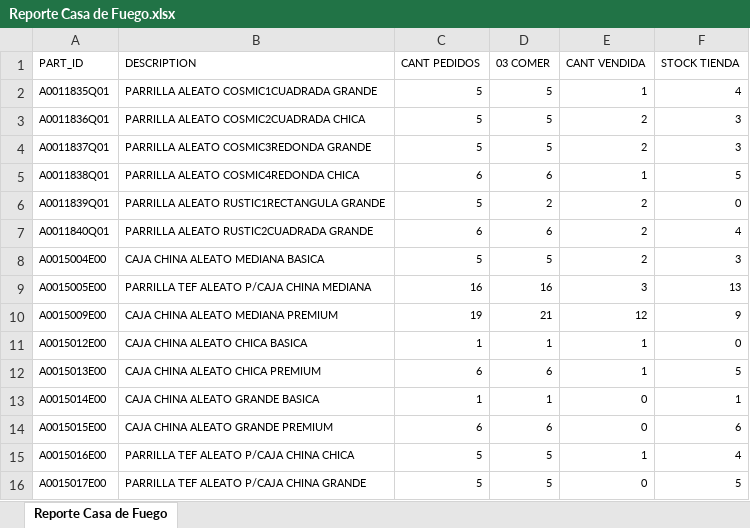
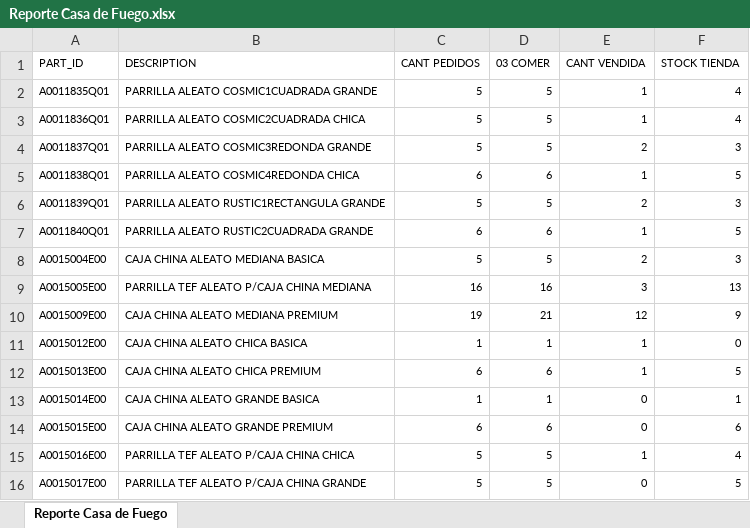
Before and after one commit to Alianza-Metalurgica/Reportes-Finanzas, an Excel workbook: Reporte Casa de Fuego.xlsx, sheet Reporte Casa de Fuego, drawn as a sheet; values as stored, in another font and other column widths than the file's, no borders; table styles not drawn; the diff names each change by its address in the sheet, - before the commit and + after, or states it on an @@ line.

Commit message:
Add files via upload

```diff
--- a/Reporte Casa de Fuego.xlsx (sheet Reporte Casa de Fuego)
+++ b/Reporte Casa de Fuego.xlsx (sheet Reporte Casa de Fuego)
-E3 (CANT VENDIDA): 2
+E3 (CANT VENDIDA): 1
-F3 (STOCK TIENDA): 3
+F3 (STOCK TIENDA): 4
-D6 (03 COMER): 2
+D6 (03 COMER): 5
-F6 (STOCK TIENDA): 0
+F6 (STOCK TIENDA): 3
-E7 (CANT VENDIDA): 2
+E7 (CANT VENDIDA): 1
-F7 (STOCK TIENDA): 4
+F7 (STOCK TIENDA): 5
```
